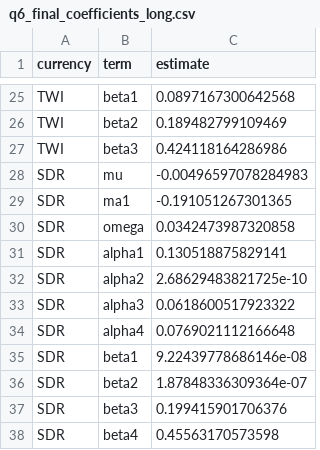
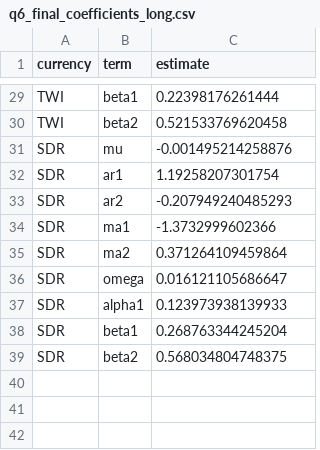
Before and after one commit to michaelmnguyenn/3350R, a CSV file: q6_final_coefficients_long.csv, drawn as a sheet; only a part is shown, gaps mark what is left out; the diff covers the shown part only.

```diff
--- a/q6_final_coefficients_long.csv
+++ b/q6_final_coefficients_long.csv
@@ -25,14 +29,11 @@
-"TWI","beta1",0.0897167300642568
-"TWI","beta2",0.189482799109469
-"TWI","beta3",0.424118164286986
-"SDR","mu",-0.00496597078284983
-"SDR","ma1",-0.191051267301365
-"SDR","omega",0.0342473987320858
-"SDR","alpha1",0.130518875829141
-"SDR","alpha2",2.68629483821725e-10
-"SDR","alpha3",0.0618600517923322
-"SDR","alpha4",0.0769021112166648
-"SDR","beta1",9.22439778686146e-08
-"SDR","beta2",1.87848336309364e-07
-"SDR","beta3",0.199415901706376
-"SDR","beta4",0.45563170573598
+"TWI","beta1",0.22398176261444
+"TWI","beta2",0.521533769620458
+"SDR","mu",-0.001495214258876
+"SDR","ar1",1.19258207301754
+"SDR","ar2",-0.207949240485293
+"SDR","ma1",-1.3732999602366
+"SDR","ma2",0.371264109459864
+"SDR","omega",0.016121105686647
+"SDR","alpha1",0.123973938139933
+"SDR","beta1",0.268763344245204
+"SDR","beta2",0.568034804748375
```
Also changed, not shown: 9 added rows, 5 removed rows and 18 edited cells elsewhere in this file, _extras/q4_rr_coefficients.csv, q6_final_diagnostics.csv, 10 other files.
